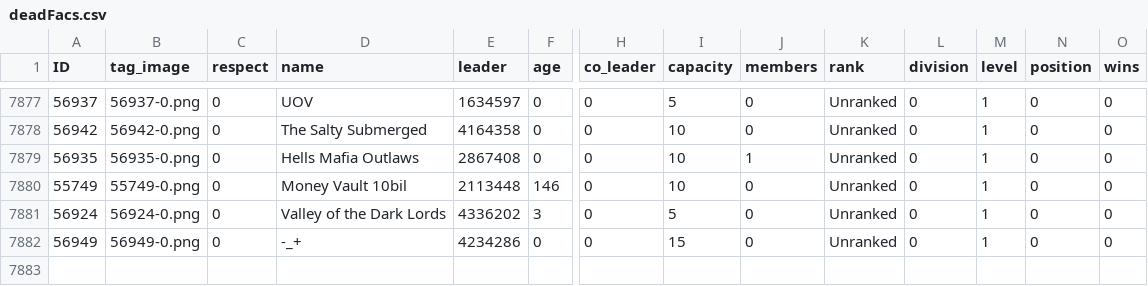
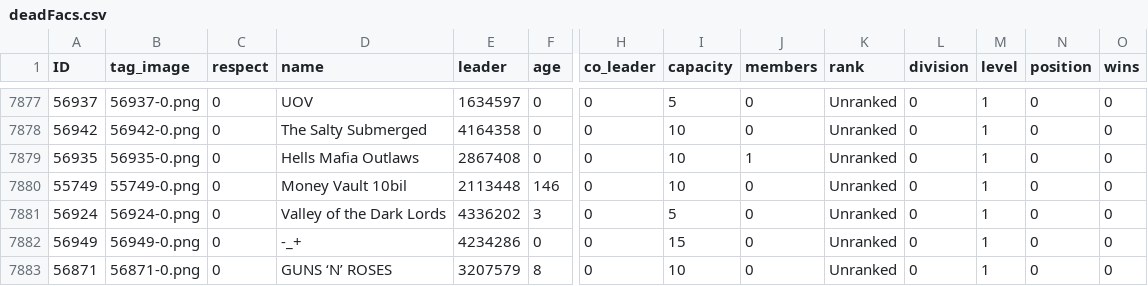
Before and after one commit to algisk/algisk.github.io, a CSV file: deadFacs.csv, drawn as a sheet; only a part is shown, gaps mark what is left out; rows hold the shown columns only; the diff names each change by its address in the sheet, - before the commit and + after, or states it on an @@ line.

```diff
--- a/deadFacs.csv
+++ b/deadFacs.csv
+row 7883: 56871 | 56871-0.png | 0 | GUNS ‘N’ ROSES | 3207579 | 8 | 0 | 10 | 0 | Unranked | 0 | 1 | 0 | 0
```
Also changed, not shown: 3 other files.
